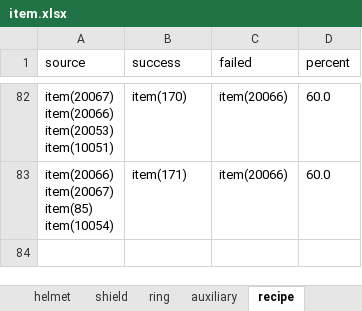
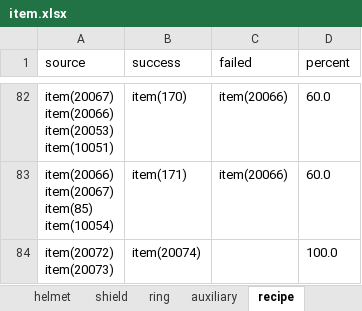
Before and after one commit to boyism80/fb, an Excel workbook: resources/table/item.xlsx, sheet recipe, drawn as a sheet; only a part is shown, gaps mark what is left out; values as stored, in another font and other column widths than the file's, no borders; ↵ is a line break in a cell; the diff names each change by its address in the sheet, - before the commit and + after, or states it on an @@ line.

Commit message:
fix: add the 자연의인장 recipe #945
- item table: combine 자연의인'상 and 자연의인'하 into 자연의인장 (100%)
- npc 113: fix the 여명의도복 option name and expand a one-line quit check

```diff
--- a/resources/table/item.xlsx (sheet recipe)
+++ b/resources/table/item.xlsx (sheet recipe)
+row 84: item(20072) ↵ item(20073) | item(20074) |  | 100.0
```
Also changed, not shown: 1 other file.
